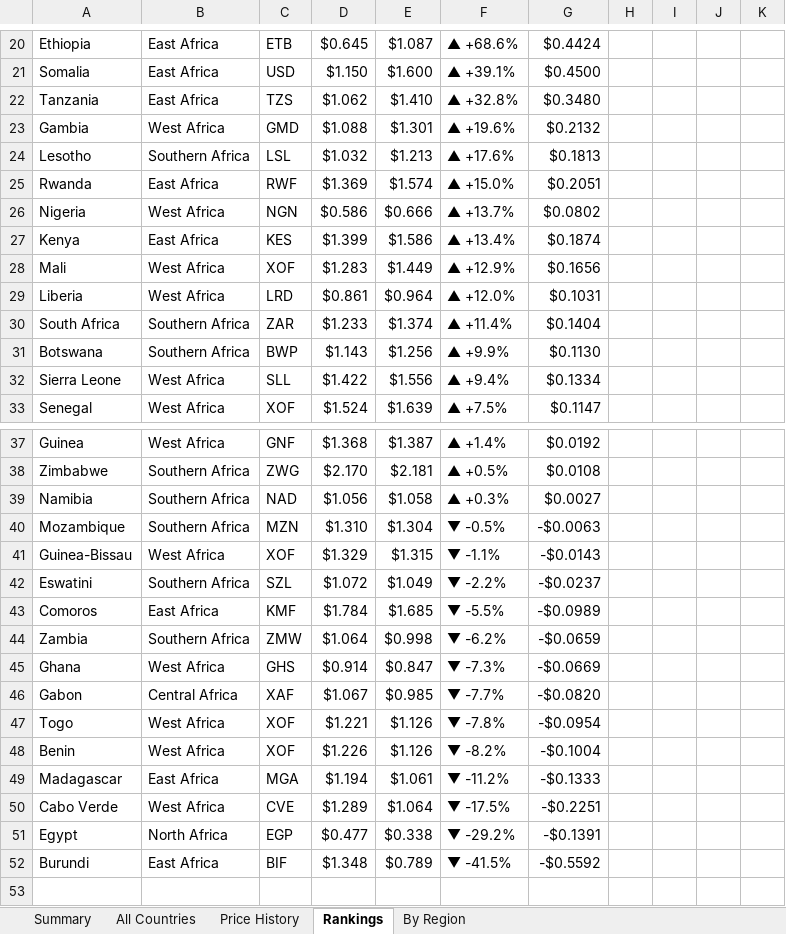
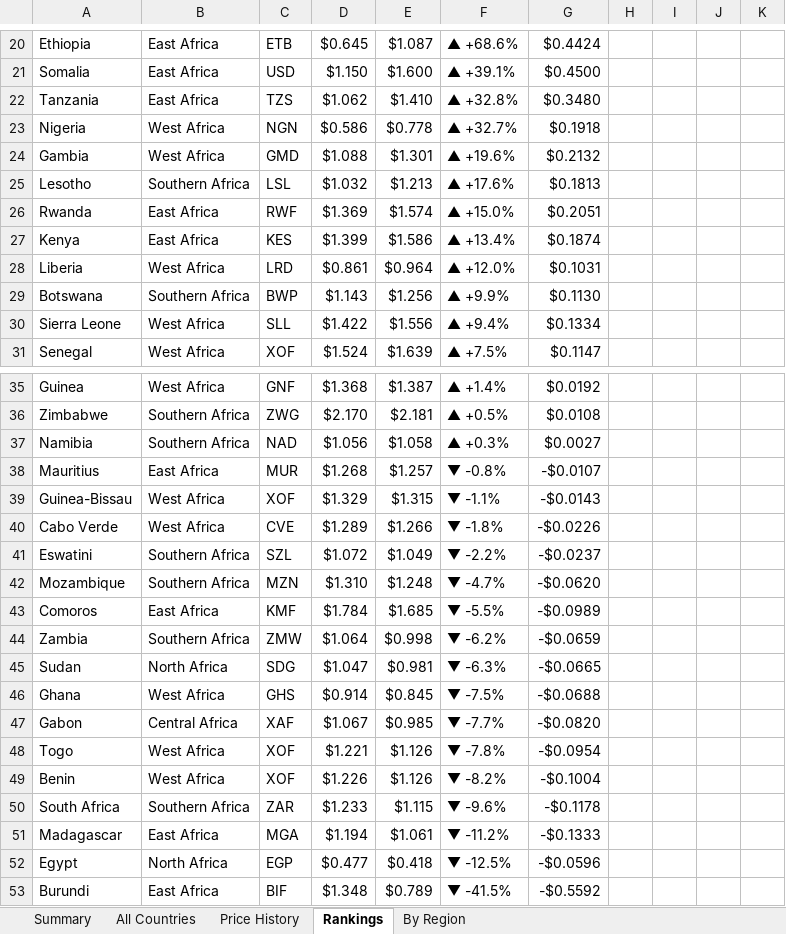
Before and after one commit to Data-Innovation-For-Africa/africa-fuel-tracker, an Excel workbook: africa_fuel_tracker_latest.xlsx, sheet Rankings, drawn as a sheet; only a part is shown, gaps mark what is left out; values as stored, in another font and other column widths than the file's, no cell formats; removed rows and columns are numbered as before the commit, all else as after; the diff covers the shown part only; the diff names each change by its address in the sheet, - before the commit and + after, or states it on an @@ line.

```diff
--- a/africa_fuel_tracker_latest.xlsx (sheet Rankings)
+++ b/africa_fuel_tracker_latest.xlsx (sheet Rankings)
+row 23: Nigeria | West Africa | NGN | $0.586 | $0.778 | ▲ +32.7% | $0.1918
-row 26: Nigeria | West Africa | NGN | $0.586 | $0.666 | ▲ +13.7% | $0.0802
-row 28: Mali | West Africa | XOF | $1.283 | $1.449 | ▲ +12.9% | $0.1656
-row 30: South Africa | Southern Africa | ZAR | $1.233 | $1.374 | ▲ +11.4% | $0.1404
-row 40: Mozambique | Southern Africa | MZN | $1.310 | $1.304 | ▼ -0.5% | -$0.0063
+row 38: Mauritius | East Africa | MUR | $1.268 | $1.257 | ▼ -0.8% | -$0.0107
+row 40: Cabo Verde | West Africa | CVE | $1.289 | $1.266 | ▼ -1.8% | -$0.0226
+row 42: Mozambique | Southern Africa | MZN | $1.310 | $1.248 | ▼ -4.7% | -$0.0620
+row 45: Sudan | North Africa | SDG | $1.047 | $0.981 | ▼ -6.3% | -$0.0665
-E46: $0.847
+E46: $0.845
-F46: ▼ -7.3%
+F46: ▼ -7.5%
-G46: -$0.0669
+G46: -$0.0688
+row 50: South Africa | Southern Africa | ZAR | $1.233 | $1.115 | ▼ -9.6% | -$0.1178
-row 50: Cabo Verde | West Africa | CVE | $1.289 | $1.064 | ▼ -17.5% | -$0.2251
-E52: $0.338
+E52: $0.418
-F52: ▼ -29.2%
+F52: ▼ -12.5%
-G52: -$0.1391
+G52: -$0.0596
```
Also changed, not shown: 14 edited cells elsewhere in this sheet, sheet By Region, sheet Price History, sheet All Countries, sheet Summary, cell formats, 3 other files.
